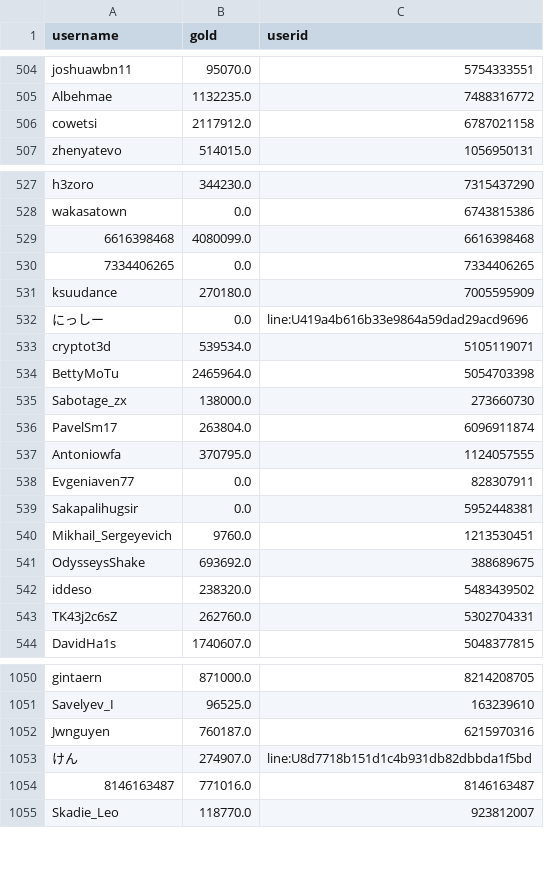
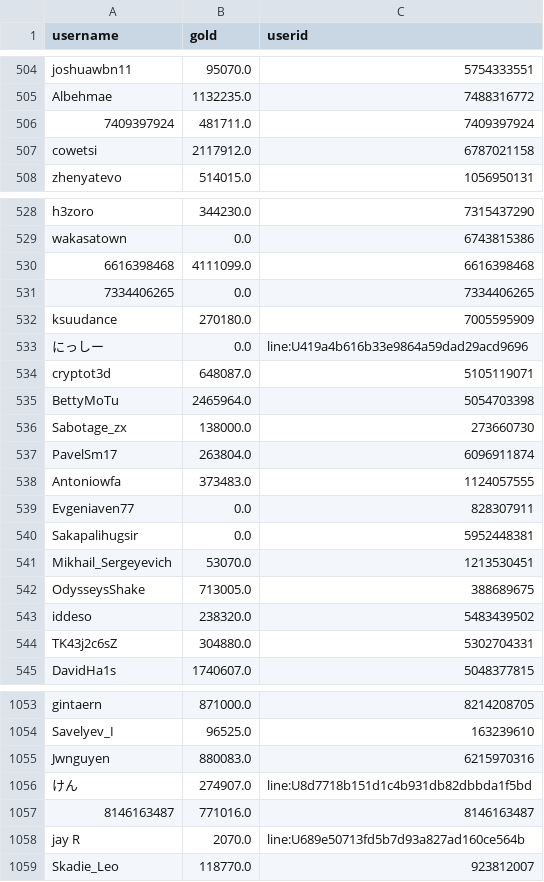
Before and after one commit to a-bormotov/tg_gold_rush, a CSV file: user_gold.csv, drawn as a sheet; only a part is shown, gaps mark what is left out; the diff covers the shown part only.

```diff
--- a/user_gold.csv
+++ b/user_gold.csv
@@ -505,2 +505,3 @@ joshuawbn11,95070.0,5754333551
 Albehmae,1132235.0,7488316772
+7409397924,481711.0,7409397924
 cowetsi,2117912.0,6787021158
@@ -528,3 +529,3 @@ h3zoro,344230.0,7315437290
 wakasatown,0.0,6743815386
-6616398468,4080099.0,6616398468
+6616398468,4111099.0,6616398468
 7334406265,0.0,7334406265
@@ -532,3 +533,3 @@ ksuudance,270180.0,7005595909
 にっしー,0.0,line:U419a4b616b33e9864a59dad29acd9696
-cryptot3d,539534.0,5105119071
+cryptot3d,648087.0,5105119071
 BettyMoTu,2465964.0,5054703398
@@ -536,9 +537,9 @@ Sabotage_zx,138000.0,273660730
 PavelSm17,263804.0,6096911874
-Antoniowfa,370795.0,1124057555
+Antoniowfa,373483.0,1124057555
 Evgeniaven77,0.0,828307911
 Sakapalihugsir,0.0,5952448381
-Mikhail_Sergeyevich,9760.0,1213530451
-OdysseysShake,693692.0,388689675
+Mikhail_Sergeyevich,53070.0,1213530451
+OdysseysShake,713005.0,388689675
 iddeso,238320.0,5483439502
-TK43j2c6sZ,262760.0,5302704331
+TK43j2c6sZ,304880.0,5302704331
 DavidHa1s,1740607.0,5048377815
@@ -1051,5 +1054,6 @@ gintaern,871000.0,8214208705
 Savelyev_I,96525.0,163239610
-Jwnguyen,760187.0,6215970316
+Jwnguyen,880083.0,6215970316
 けん,274907.0,line:U8d7718b151d1c4b931db82dbbda1f5bd
 8146163487,771016.0,8146163487
+jay R ,2070.0,line:U689e50713fd5b7d93a827ad160ce564b
 Skadie_Leo,118770.0,923812007
```
Also changed, not shown: 6 added rows and 133 edited cells elsewhere in this file, user_total.csv.
